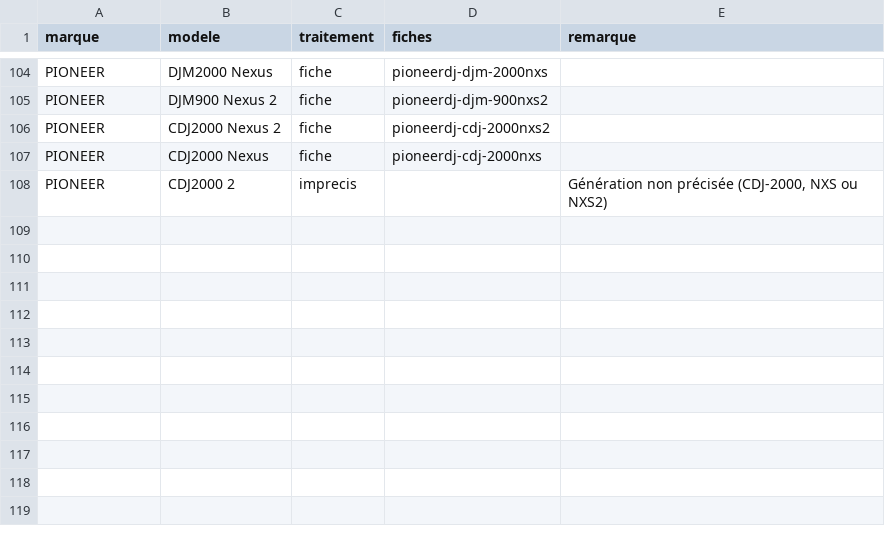
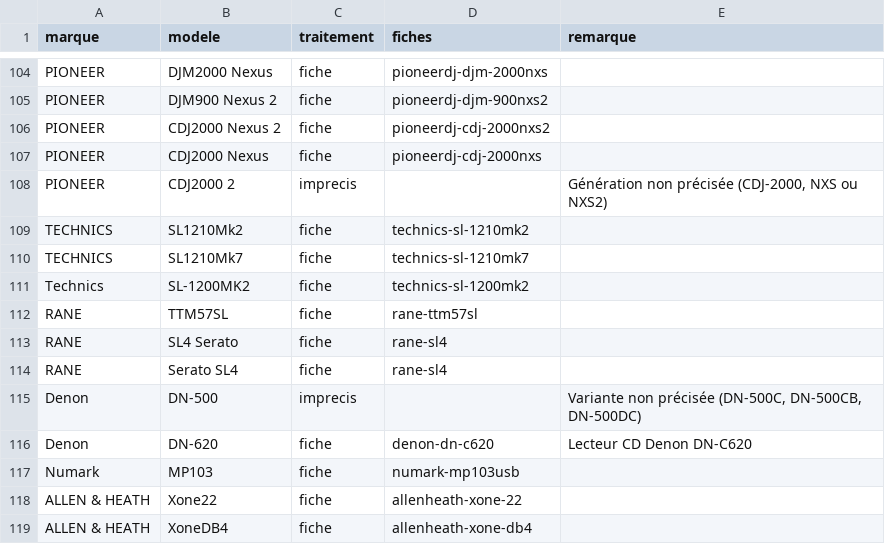
Before and after one commit to Herve-obe/AV-DIAGRAM_Claude-Code, a CSV file: tools/bibliotheque/inventaire-traitement.csv, drawn as a sheet; only a part is shown, gaps mark what is left out; the diff names each change by its address in the sheet, - before the commit and + after, or states it on an @@ line.

```diff
--- a/tools/bibliotheque/inventaire-traitement.csv
+++ b/tools/bibliotheque/inventaire-traitement.csv
+row 109: TECHNICS | SL1210Mk2 | fiche | technics-sl-1210mk2
+row 110: TECHNICS | SL1210Mk7 | fiche | technics-sl-1210mk7
+row 111: Technics | SL-1200MK2 | fiche | technics-sl-1200mk2
+row 112: RANE | TTM57SL | fiche | rane-ttm57sl
+row 113: RANE | SL4 Serato | fiche | rane-sl4
+row 114: RANE | Serato SL4 | fiche | rane-sl4
+row 115: Denon | DN-500 | imprecis |  | Variante non précisée (DN-500C, DN-500CB, DN-500DC)
+row 116: Denon | DN-620 | fiche | denon-dn-c620 | Lecteur CD Denon DN-C620
+row 117: Numark | MP103 | fiche | numark-mp103usb
+row 118: ALLEN & HEATH | Xone22 | fiche | allenheath-xone-22
+row 119: ALLEN & HEATH | XoneDB4 | fiche | allenheath-xone-db4
```
Also changed, not shown: 17 other files.
